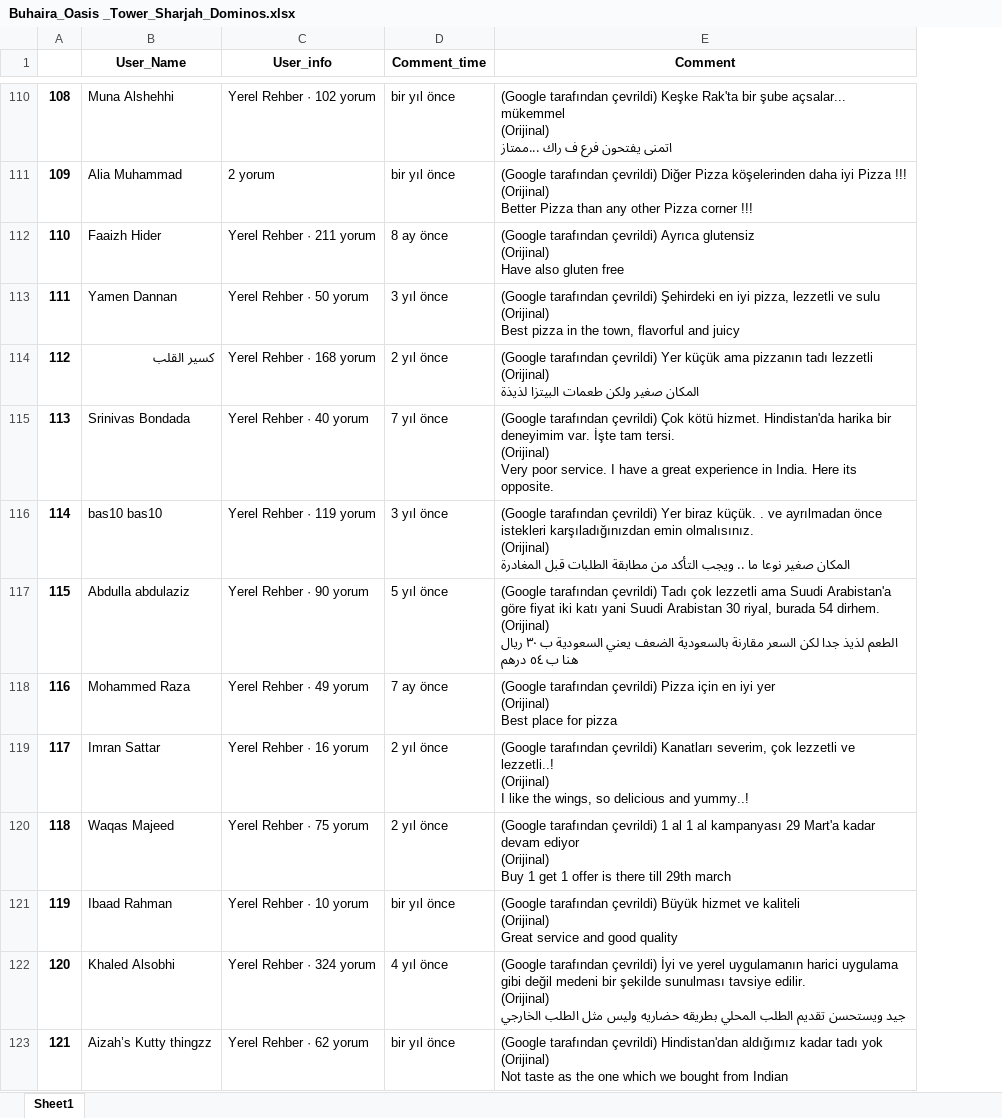
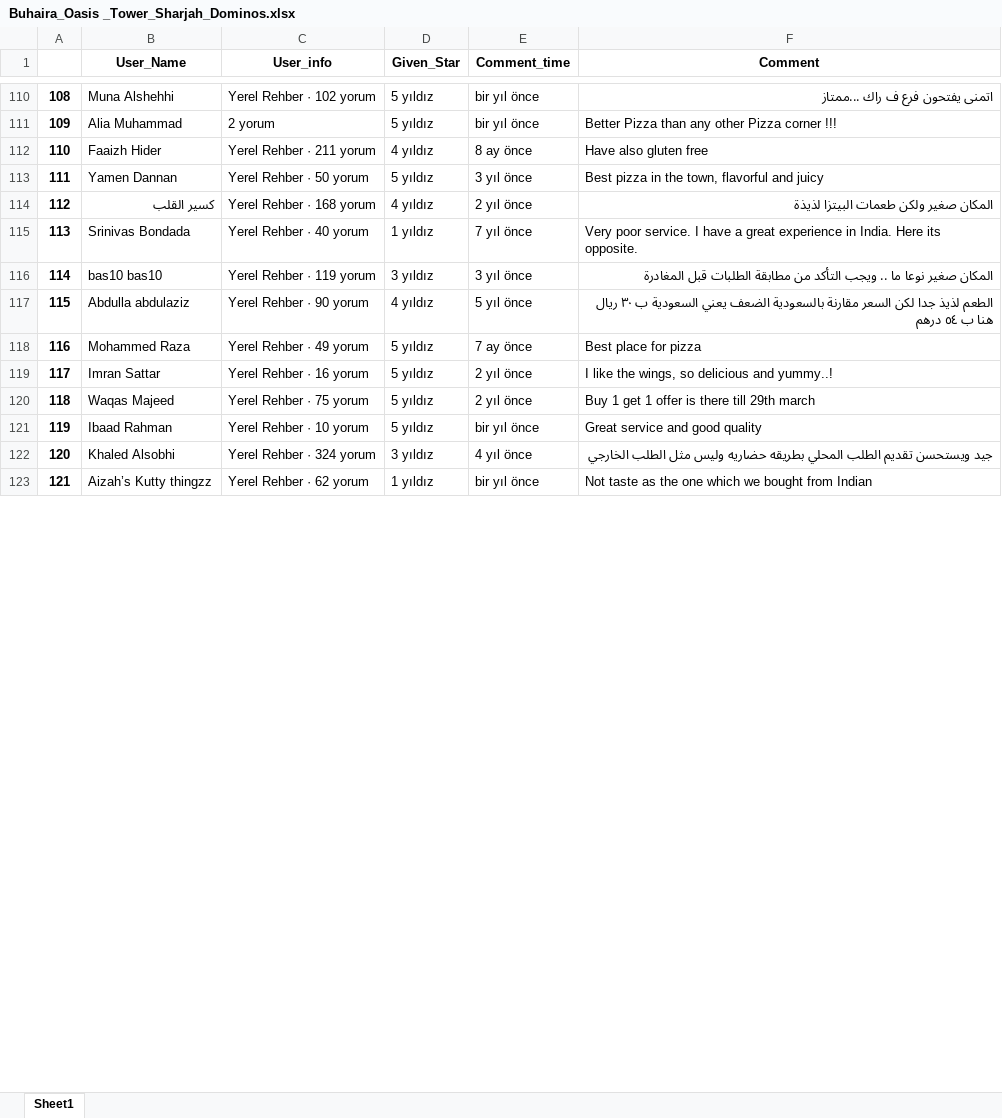
Before and after one commit to oguzhanakk/Scraping-Projects, an Excel workbook: google_review/Buhaira_Oasis _Tower_Sharjah_Dominos.xlsx, sheet Sheet1, drawn as a sheet; only a part is shown, gaps mark what is left out; values as stored, in another font and other column widths than the file's, no borders; addresses are those after the commit; ↵ is a line break in a cell; the diff covers the shown part only; the diff names each change by its address in the sheet, - before the commit and + after, or states it on an @@ line.

```diff
--- a/google_review/Buhaira_Oasis _Tower_Sharjah_Dominos.xlsx (sheet Sheet1)
+++ b/google_review/Buhaira_Oasis _Tower_Sharjah_Dominos.xlsx (sheet Sheet1)
+column D (Given_Star), rows 110-123: 5 yıldız | 5 yıldız | 4 yıldız | 5 yıldız | 4 yıldız | 1 yıldız | 3 yıldız | 4 yıldız | 5 yıldız | 5 yıldız | 5 yıldız | 5 yıldız | 3 yıldız | 1 yıldız
-F110 (Comment): (Google tarafından çevrildi) Keşke Rak'ta bir şube açsalar... mükemmel ↵ (Orijinal) ↵ اتمنى يفتحون…
+F110 (Comment): اتمنى يفتحون…
-F111 (Comment): (Google tarafından çevrildi) Diğer Pizza köşelerinden daha iyi Pizza !!! ↵ (Orijinal) ↵ Better Pizza…
+F111 (Comment): Better Pizza…
-F112 (Comment): (Google tarafından çevrildi) Ayrıca glutensiz ↵ (Orijinal) ↵ Have also…
+F112 (Comment): Have also…
-F113 (Comment): (Google tarafından çevrildi) Şehirdeki en iyi pizza, lezzetli ve sulu ↵ (Orijinal) ↵ Best pizza…
+F113 (Comment): Best pizza…
-F114 (Comment): (Google tarafından çevrildi) Yer küçük ama pizzanın tadı lezzetli ↵ (Orijinal) ↵ المكان صغير…
+F114 (Comment): المكان صغير…
-F115 (Comment): (Google tarafından çevrildi) Çok kötü hizmet. Hindistan'da harika bir deneyimim var. İşte tam tersi. ↵ (Orijinal) ↵ Very poor…
+F115 (Comment): Very poor…
-F116 (Comment): (Google tarafından çevrildi) Yer biraz küçük. . ve ayrılmadan önce istekleri karşıladığınızdan emin olmalısınız. ↵ (Orijinal) ↵ المكان صغير…
+F116 (Comment): المكان صغير…
-F117 (Comment): (Google tarafından çevrildi) Tadı çok lezzetli ama Suudi Arabistan'a göre fiyat iki katı yani Suudi Arabistan 30 riyal, burada 54 dirhem. ↵ (Orijinal) ↵ الطعم لذيذ…
+F117 (Comment): الطعم لذيذ…
-F118 (Comment): (Google tarafından çevrildi) Pizza için en iyi yer ↵ (Orijinal) ↵ Best place…
+F118 (Comment): Best place…
-F119 (Comment): (Google tarafından çevrildi) Kanatları severim, çok lezzetli ve lezzetli..! ↵ (Orijinal) ↵ I like…
+F119 (Comment): I like…
-F120 (Comment): (Google tarafından çevrildi) 1 al 1 al kampanyası 29 Mart'a kadar devam ediyor ↵ (Orijinal) ↵ Buy 1…
+F120 (Comment): Buy 1…
-F121 (Comment): (Google tarafından çevrildi) Büyük hizmet ve kaliteli ↵ (Orijinal) ↵ Great service…
+F121 (Comment): Great service…
-F122 (Comment): (Google tarafından çevrildi) İyi ve yerel uygulamanın harici uygulama gibi değil medeni bir şekilde sunulması tavsiye edilir. ↵ (Orijinal) ↵ جيد ويستحسن…
+F122 (Comment): جيد ويستحسن…
-F123 (Comment): (Google tarafından çevrildi) Hindistan'dan aldığımız kadar tadı yok ↵ (Orijinal) ↵ Not taste…
+F123 (Comment): Not taste…
```
Also changed, not shown: 39 removed rows and 308 edited cells elsewhere in this sheet, 1 other file.
